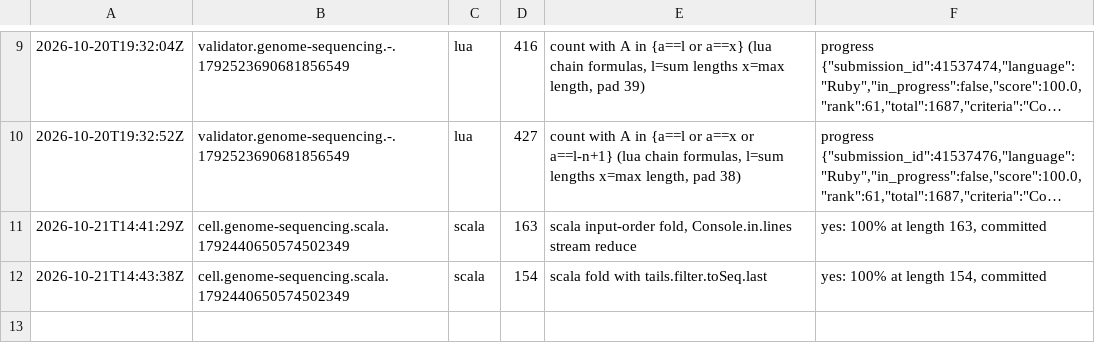
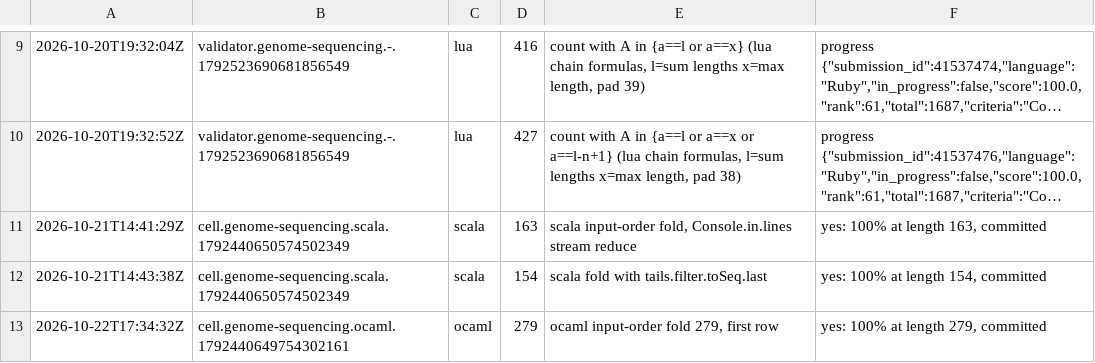
Before and after one commit to Alexdelia/puzzle, a TSV file: codingame/codegolf/puzzle/genome-sequencing/probe/probes.tsv, drawn as a sheet; only a part is shown, gaps mark what is left out; long unchanged cells end in …; the diff names each change by its address in the sheet, - before the commit and + after, or states it on an @@ line.

Commit message:
chore(golf): probes genome-sequencing

```diff
--- a/codingame/codegolf/puzzle/genome-sequencing/probe/probes.tsv
+++ b/codingame/codegolf/puzzle/genome-sequencing/probe/probes.tsv
+row 13: 2026-10-22T17:34:32Z | cell.genome-sequencing.ocaml.1792440649754302161 | ocaml | 279 | ocaml input-order fold 279, first row | yes: 100% at length 279, committed
```
Also changed, not shown: 1 other file.
